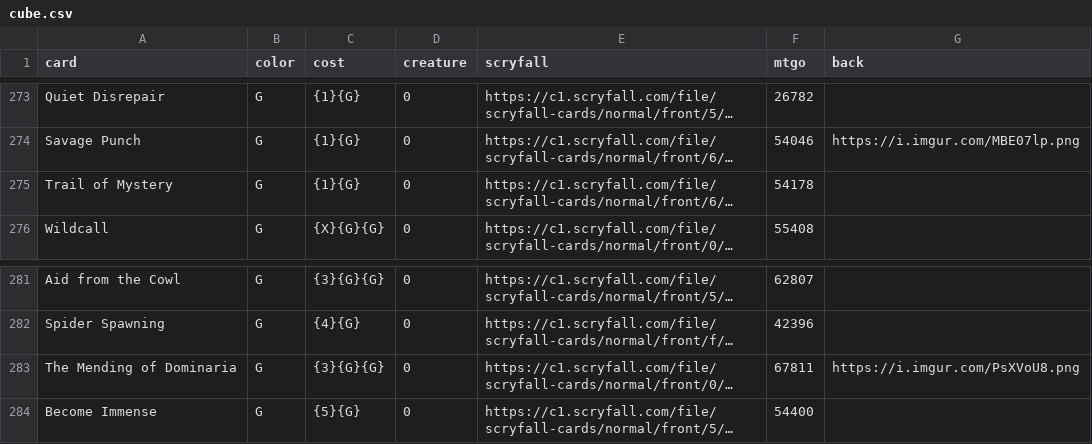
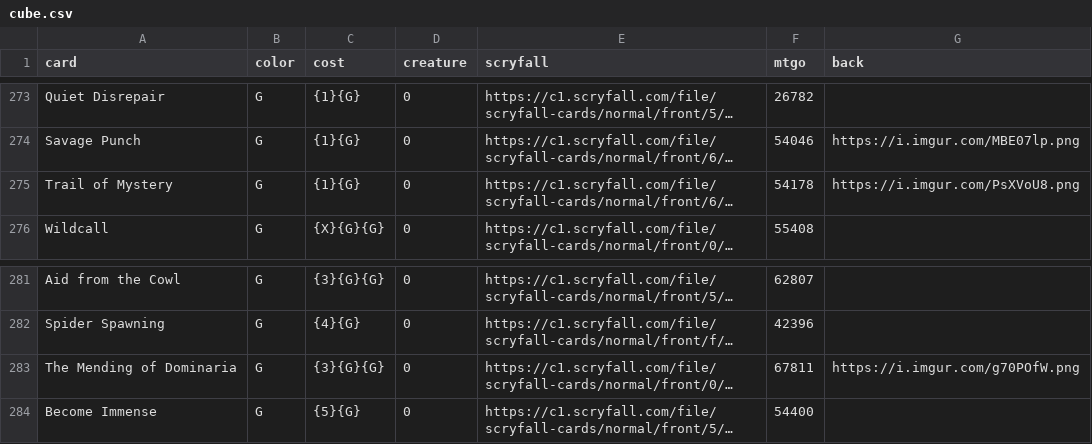
Before and after one commit to ajlvi/cube-draft, a CSV file: app/static/cube.csv, drawn as a sheet; only a part is shown, gaps mark what is left out; long unchanged cells end in …; the diff names each change by its address in the sheet, - before the commit and + after, or states it on an @@ line.

Commit message:
Fixing Bekka's alter URLs
Mending and Trail of Mystery were garbled.

```diff
--- a/app/static/cube.csv
+++ b/app/static/cube.csv
-G275 (back): (empty)
+G275 (back): https://i.imgur.com/PsXVoU8.png
-G283 (back): https://i.imgur.com/PsXVoU8.png
+G283 (back): https://i.imgur.com/g70POfW.png
```
